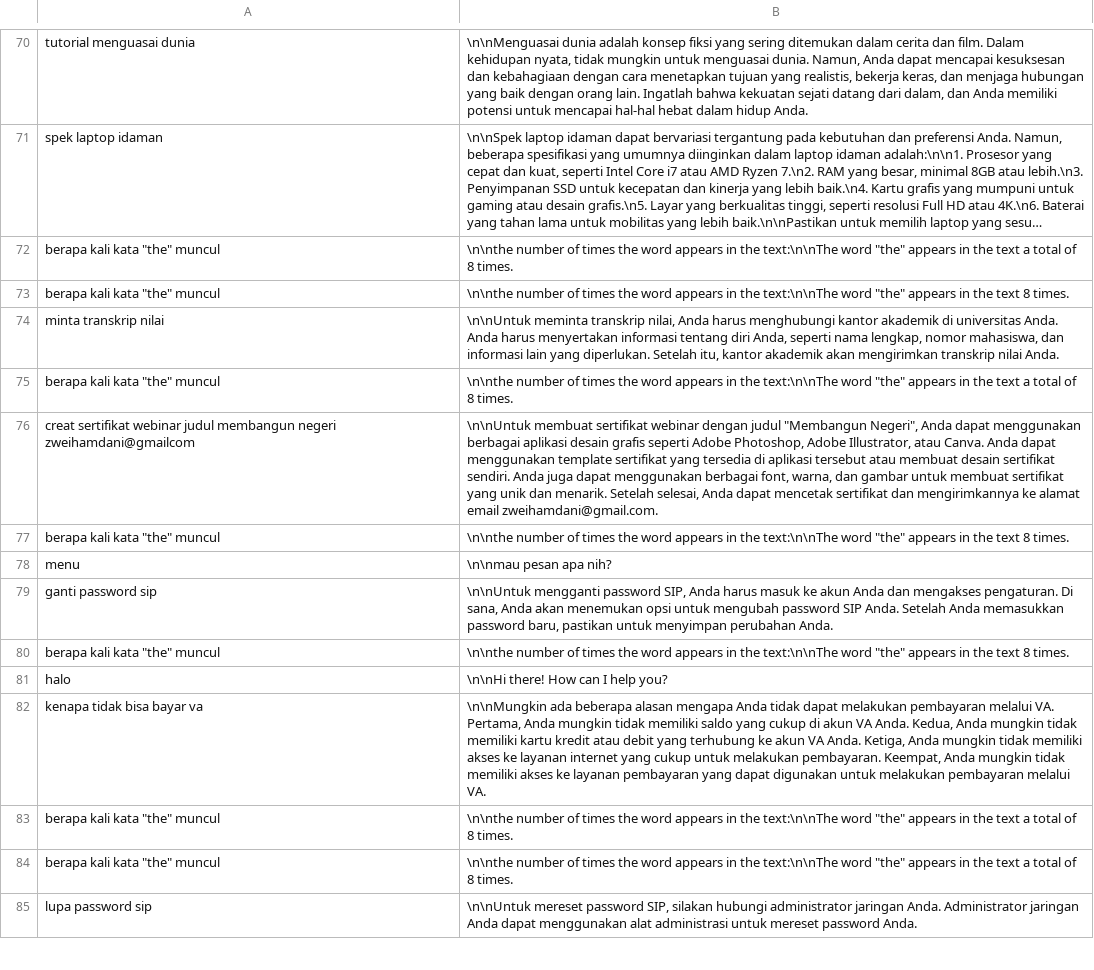
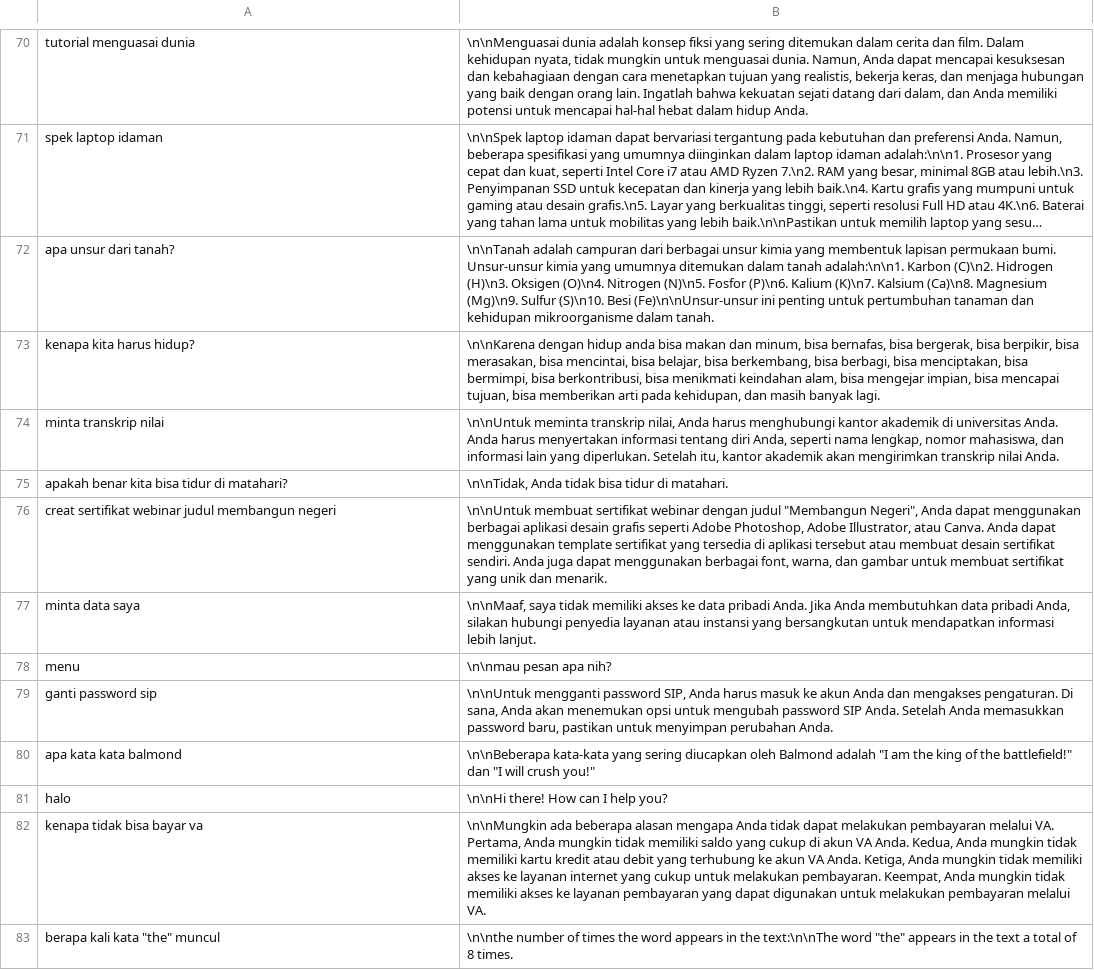
Before and after one commit to tee-am-ai/dataset, a CSV file: dataset/dirga 8002-9001/b-clean.csv, drawn as a sheet; only a part is shown, gaps mark what is left out; the shorter side is filled out with more unchanged rows; long unchanged cells end in …; removed rows and columns are numbered as before the commit, all else as after; the diff names each change by its address in the sheet, - before the commit and + after, or states it on an @@ line.

Commit message:
clean dataset 8072-8081

```diff
--- a/dataset/dirga 8002-9001/b-clean.csv
+++ b/dataset/dirga 8002-9001/b-clean.csv
-row 72: berapa kali kata "the" muncul | \n\nthe number of times the word appears in the text:\n\nThe word "the" appears in the text a total of 8 times.
-row 73: berapa kali kata "the" muncul | \n\nthe number of times the word appears in the text:\n\nThe word "the" appears in the text 8 times.
+row 72: apa unsur dari tanah? | \n\nTanah adalah campuran dari berbagai unsur kimia yang membentuk lapisan permukaan bumi. Unsur-unsur kimia yang umumnya ditemukan dalam tanah adalah:\n\n1. Karbon (C)\n2. Hidrogen (H)\n3. Oksigen (O)\n4. Nitrogen (N)\n5. Fosfor (P)\n6. Kalium (K)\n7. Kalsium (Ca)\n8. Magnesium (Mg)\n9. Sulfur (S)\n10. Besi (Fe)\n\nUnsur-unsur ini penting untuk pertumbuhan tanaman dan kehidupan mikroorganisme dalam tanah.
+row 73: kenapa kita harus hidup? | \n\nKarena dengan hidup anda bisa makan dan minum, bisa bernafas, bisa bergerak, bisa berpikir, bisa merasakan, bisa mencintai, bisa belajar, bisa berkembang, bisa berbagi, bisa menciptakan, bisa bermimpi, bisa berkontribusi, bisa menikmati keindahan alam, bisa mengejar impian, bisa mencapai tujuan, bisa memberikan arti pada kehidupan, dan masih banyak lagi.
-row 75: berapa kali kata "the" muncul | \n\nthe number of times the word appears in the text:\n\nThe word "the" appears in the text a total of 8 times.
+row 75: apakah benar kita bisa tidur di matahari? | \n\nTidak, Anda tidak bisa tidur di matahari.
-A76: …membangun negeri zweihamdani@gmailcom
+A76: …membangun negeri
-B76: …dan menarik. Setelah selesai, Anda dapat mencetak sertifikat dan mengirimkannya ke alamat email zweihamdani@gmail.com.
+B76: …dan menarik.
-row 77: berapa kali kata "the" muncul | \n\nthe number of times the word appears in the text:\n\nThe word "the" appears in the text 8 times.
+row 77: minta data saya | \n\nMaaf, saya tidak memiliki akses ke data pribadi Anda. Jika Anda membutuhkan data pribadi Anda, silakan hubungi penyedia layanan atau instansi yang bersangkutan untuk mendapatkan informasi lebih lanjut.
-row 80: berapa kali kata "the" muncul | \n\nthe number of times the word appears in the text:\n\nThe word "the" appears in the text 8 times.
+row 80: apa kata kata balmond | \n\nBeberapa kata-kata yang sering diucapkan oleh Balmond adalah "I am the king of the battlefield!" dan "I will crush you!"
```
